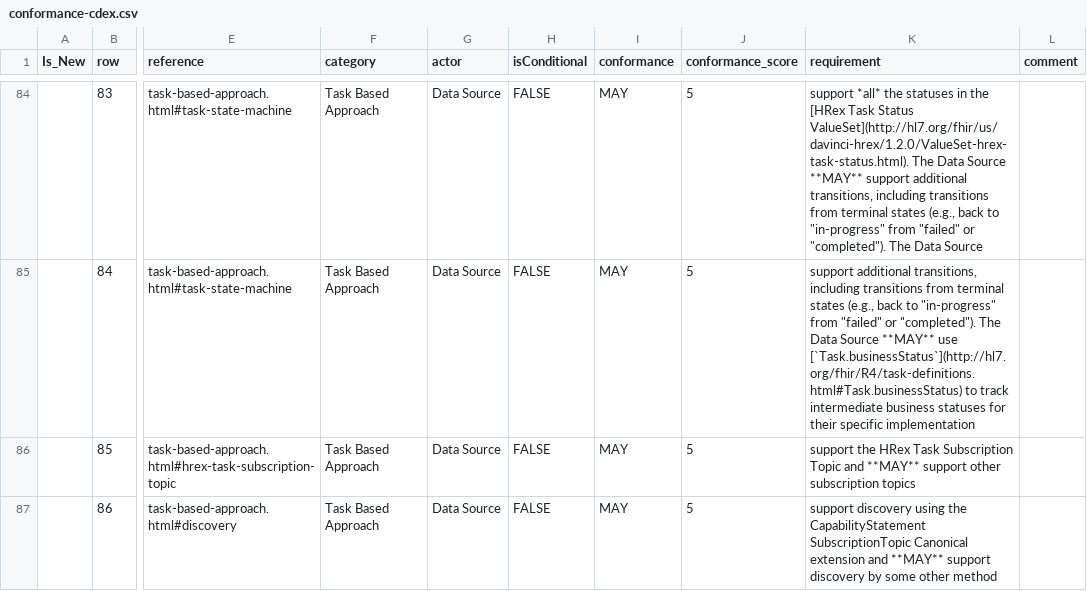
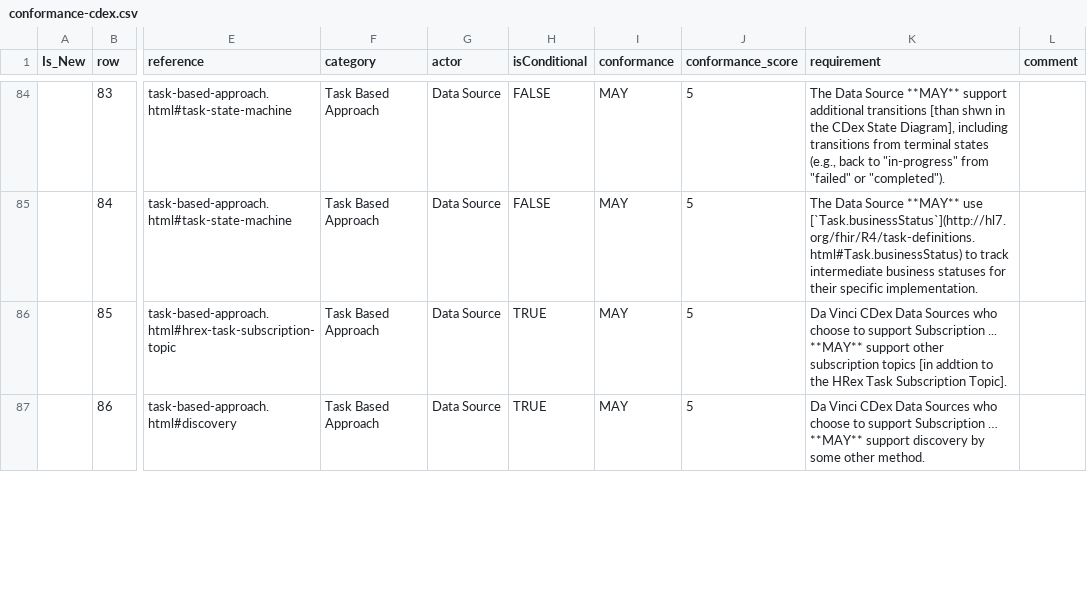
Before and after one commit to HL7/davinci-ecdx, a CSV file: input/data/conformance-cdex.csv, drawn as a sheet; only a part is shown, gaps mark what is left out; the diff covers the shown part only; the diff names each change by its address in the sheet, - before the commit and + after, or states it on an @@ line.

Commit message:
review and update all requirements

```diff
--- a/input/data/conformance-cdex.csv
+++ b/input/data/conformance-cdex.csv
-K84 (requirement): support *all* the statuses in the [HRex Task Status ValueSet](http://hl7.org/fhir/us/davinci-hrex/1.2.0/ValueSet-hrex-task-status.html). The Data Source **MAY** support additional transitions, including transitions from terminal states (e.g., back to "in-progress" from "failed" or "completed"). The Data Source
+K84 (requirement): The Data Source **MAY** support additional transitions [than shwn in the CDex State Diagram], including transitions from terminal states (e.g., back to "in-progress" from "failed" or "completed").
-K85 (requirement): support additional transitions, including transitions from terminal states (e.g., back to "in-progress" from "failed" or "completed"). The Data Source **MAY** use [`Task.businessStatus`](http://hl7.org/fhir/R4/task-definitions.html#Task.businessStatus) to track intermediate business statuses for their specific implementation
+K85 (requirement): The Data Source **MAY** use [`Task.businessStatus`](http://hl7.org/fhir/R4/task-definitions.html#Task.businessStatus) to track intermediate business statuses for their specific implementation.
-H86:H87 (isConditional): FALSE
+H86:H87 (isConditional): TRUE
-K86 (requirement): support the HRex Task Subscription Topic and **MAY** support other subscription topics
+K86 (requirement): Da Vinci CDex Data Sources who choose to support Subscription ... **MAY** support other subscription topics [in addtion to the HRex Task Subscription Topic].
-K87 (requirement): support discovery using the CapabilityStatement SubscriptionTopic Canonical extension and **MAY** support discovery by some other method
+K87 (requirement): Da Vinci CDex Data Sources who choose to support Subscription … **MAY** support discovery by some other method.
```
Also changed, not shown: 4 added rows and 83 edited cells elsewhere in this file, 32 other files.
